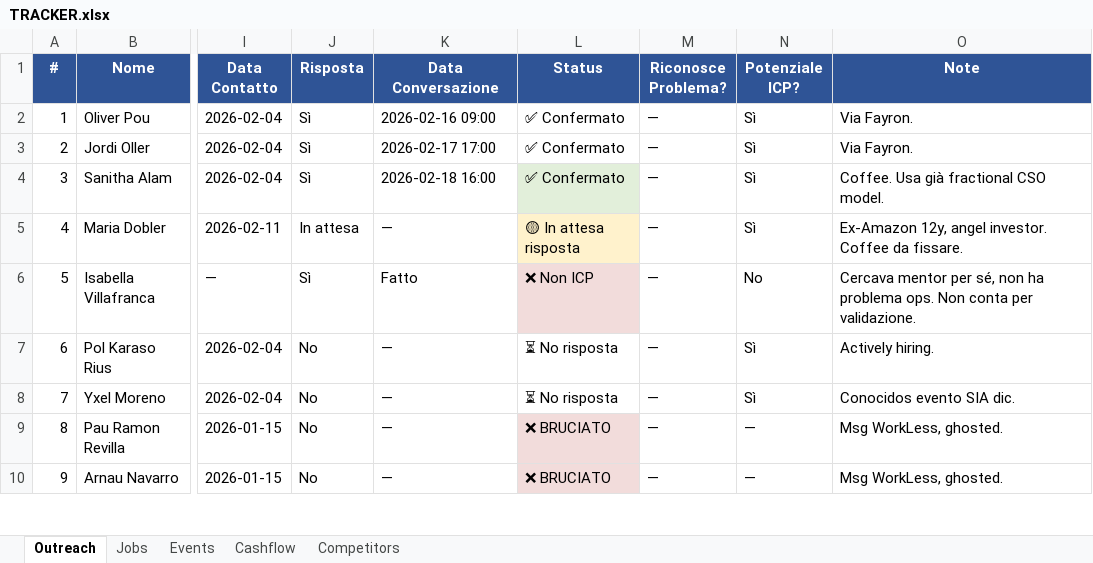
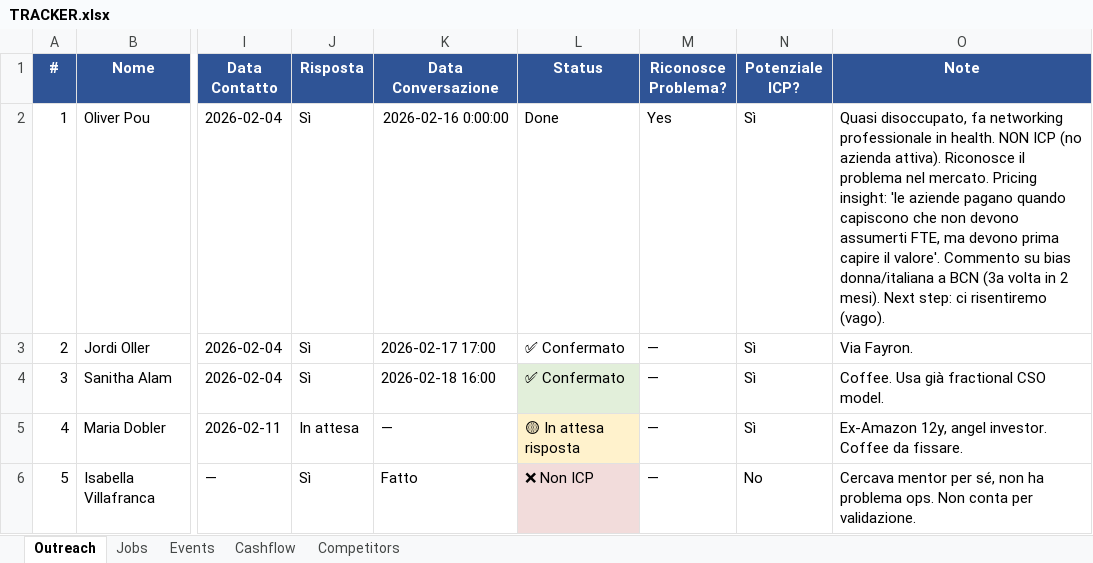
Before and after one commit to sfadda-dotcom/fractional_COO, an Excel workbook: TRACKER.xlsx, sheet Outreach, drawn as a sheet; only a part is shown, gaps mark what is left out; the shorter side is filled out with more unchanged rows; values as stored, in another font and other column widths than the file's, no borders; the diff covers the shown part only; the diff names each change by its address in the sheet, - before the commit and + after, or states it on an @@ line.

```diff
--- a/TRACKER.xlsx (sheet Outreach)
+++ b/TRACKER.xlsx (sheet Outreach)
-K2 (Data Conversazione): 2026-02-16 09:00
+K2 (Data Conversazione): 2026-02-16 0:00:00
-L2 (Status): ✅ Confermato
+L2 (Status): Done
-M2 (Riconosce Problema?): —
+M2 (Riconosce Problema?): Yes
-O2 (Note): Via Fayron.
+O2 (Note): Quasi disoccupato, fa networking professionale in health. NON ICP (no azienda attiva). Riconosce il problema nel mercato. Pricing insight: 'le aziende pagano quando capiscono che non devono assumerti FTE, ma devono prima capire il valore'. Commento su bias donna/italiana a BCN (3a volta in 2 mesi). Next step: ci risentiremo (vago).
```
Also changed, not shown: 1 added row elsewhere in this sheet, 1 other file.
